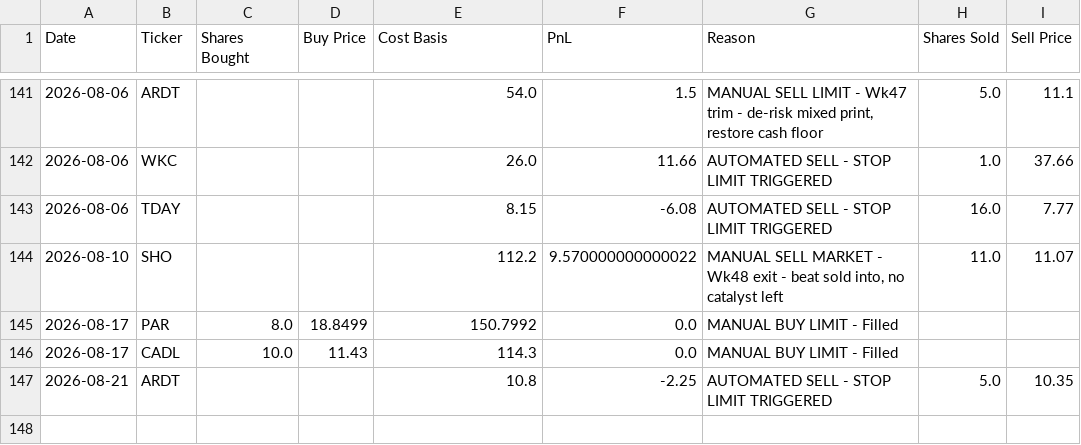
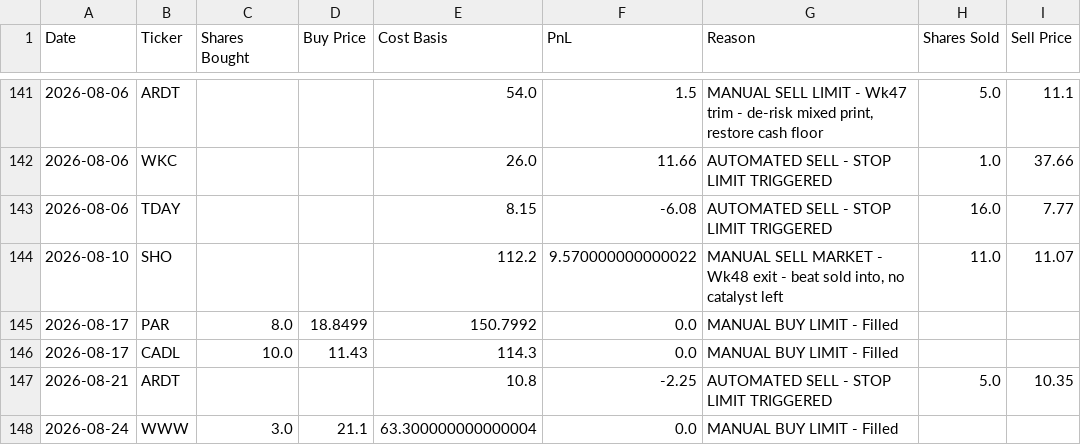
Before and after one commit to ibrovail/learnpython, a CSV file: Micro-Cap-Experiment-Updated/Start Your Own/chatgpt_trade_log.csv, drawn as a sheet; only a part is shown, gaps mark what is left out.

```diff
--- a/Micro-Cap-Experiment-Updated/Start Your Own/chatgpt_trade_log.csv
+++ b/Micro-Cap-Experiment-Updated/Start Your Own/chatgpt_trade_log.csv
@@ -147 +147,2 @@ Date,Ticker,Shares Bought,Buy Price,Cost Basis,PnL,Reason,Shares Sold,Sell Price
 2026-08-21,ARDT,,,10.8,-2.25,AUTOMATED SELL - STOP LIMIT TRIGGERED,5.0,10.35
+2026-08-24,WWW,3.0,21.1,63.300000000000004,0.0,MANUAL BUY LIMIT - Filled,,
```
Also changed, not shown: Micro-Cap-Experiment-Updated/Start Your Own/chatgpt_portfolio_update.csv, 3 other files.
